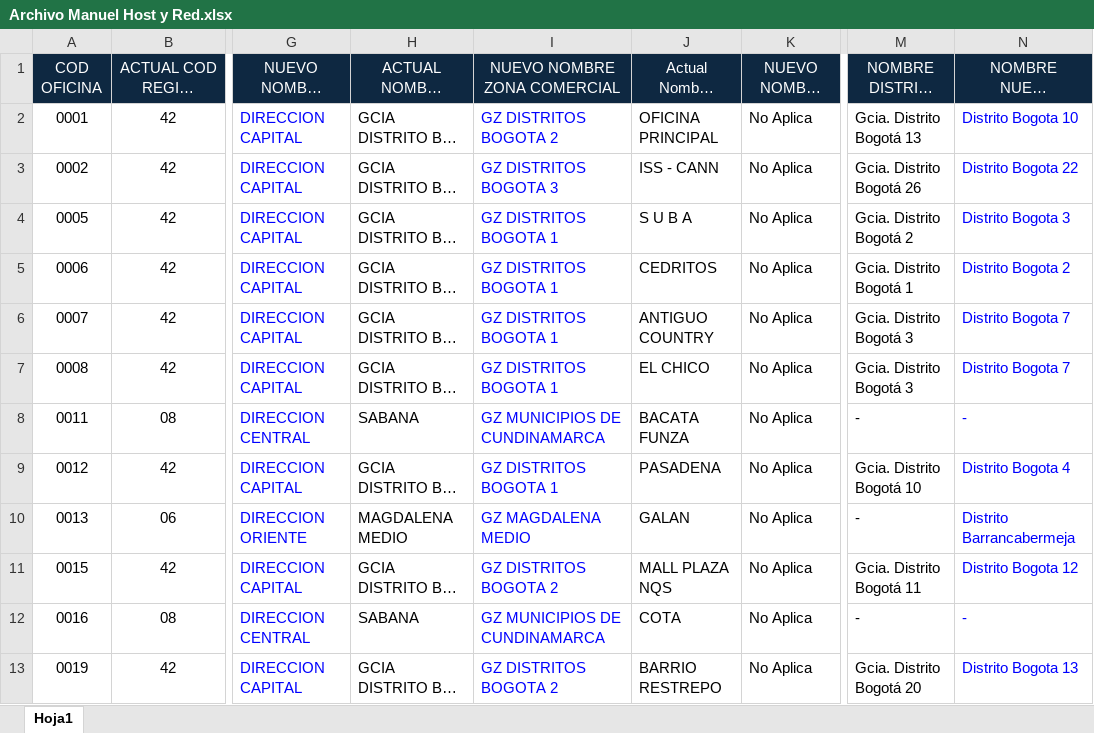
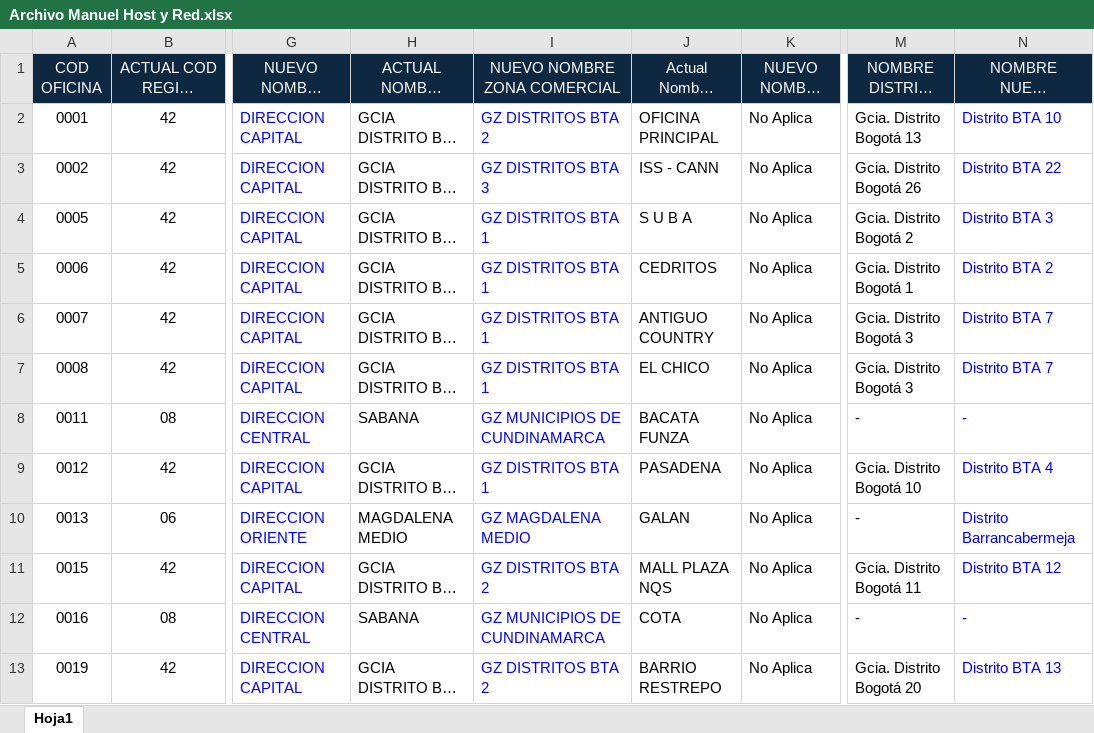
Before and after one commit to ManuelLeonBdb/NovedadesSitaofi, an Excel workbook: Archivo Manuel Host y Red.xlsx, sheet Hoja1, drawn as a sheet; only a part is shown, gaps mark what is left out; long unchanged cells end in …; values as stored, in another font and other column widths than the file's, no borders; conditional formats not drawn; the diff covers the shown part only; the diff names each change by its address in the sheet, - before the commit and + after, or states it on an @@ line.

Commit message:
se ajusta para nueva version del excel

```diff
--- a/Archivo Manuel Host y Red.xlsx (sheet Hoja1)
+++ b/Archivo Manuel Host y Red.xlsx (sheet Hoja1)
-I2 (NUEVO NOMBRE ZONA COMERCIAL): GZ DISTRITOS BOGOTA 2
+I2 (NUEVO NOMBRE ZONA COMERCIAL): GZ DISTRITOS BTA 2
-N2 (NOMBRE NUEVO DISTRITO): Distrito Bogota 10
+N2 (NOMBRE NUEVO DISTRITO): Distrito BTA 10
-I3 (NUEVO NOMBRE ZONA COMERCIAL): GZ DISTRITOS BOGOTA 3
+I3 (NUEVO NOMBRE ZONA COMERCIAL): GZ DISTRITOS BTA 3
-N3 (NOMBRE NUEVO DISTRITO): Distrito Bogota 22
+N3 (NOMBRE NUEVO DISTRITO): Distrito BTA 22
-I4:I7 (NUEVO NOMBRE ZONA COMERCIAL): GZ DISTRITOS BOGOTA 1
+I4:I7 (NUEVO NOMBRE ZONA COMERCIAL): GZ DISTRITOS BTA 1
-N4 (NOMBRE NUEVO DISTRITO): Distrito Bogota 3
+N4 (NOMBRE NUEVO DISTRITO): Distrito BTA 3
-N5 (NOMBRE NUEVO DISTRITO): Distrito Bogota 2
+N5 (NOMBRE NUEVO DISTRITO): Distrito BTA 2
-N6:N7 (NOMBRE NUEVO DISTRITO): Distrito Bogota 7
+N6:N7 (NOMBRE NUEVO DISTRITO): Distrito BTA 7
-I9 (NUEVO NOMBRE ZONA COMERCIAL): GZ DISTRITOS BOGOTA 1
+I9 (NUEVO NOMBRE ZONA COMERCIAL): GZ DISTRITOS BTA 1
-N9 (NOMBRE NUEVO DISTRITO): Distrito Bogota 4
+N9 (NOMBRE NUEVO DISTRITO): Distrito BTA 4
-I11 (NUEVO NOMBRE ZONA COMERCIAL): GZ DISTRITOS BOGOTA 2
+I11 (NUEVO NOMBRE ZONA COMERCIAL): GZ DISTRITOS BTA 2
-N11 (NOMBRE NUEVO DISTRITO): Distrito Bogota 12
+N11 (NOMBRE NUEVO DISTRITO): Distrito BTA 12
-I13 (NUEVO NOMBRE ZONA COMERCIAL): GZ DISTRITOS BOGOTA 2
+I13 (NUEVO NOMBRE ZONA COMERCIAL): GZ DISTRITOS BTA 2
-N13 (NOMBRE NUEVO DISTRITO): Distrito Bogota 13
+N13 (NOMBRE NUEVO DISTRITO): Distrito BTA 13
```
Also changed, not shown: 7 added rows, 324 edited cells and cell formats elsewhere in this sheet, 29 other files.
